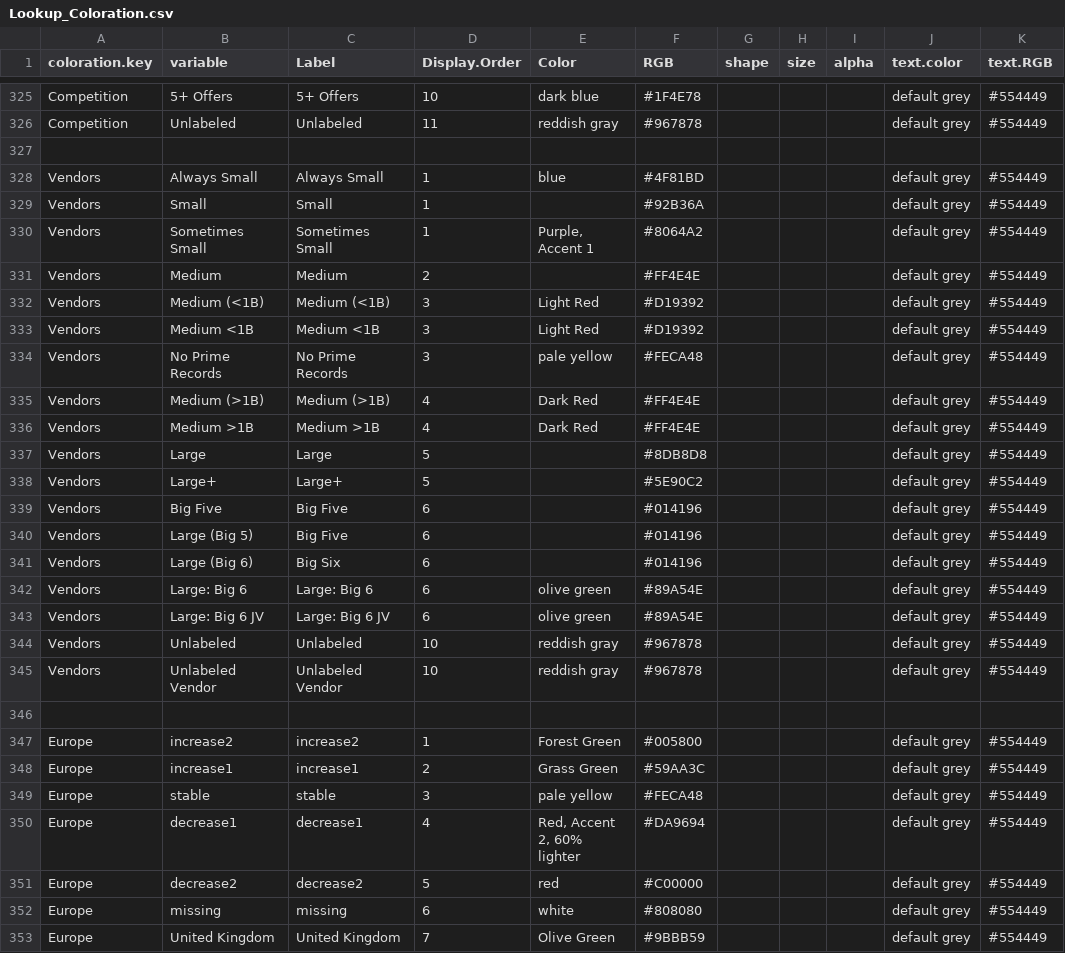
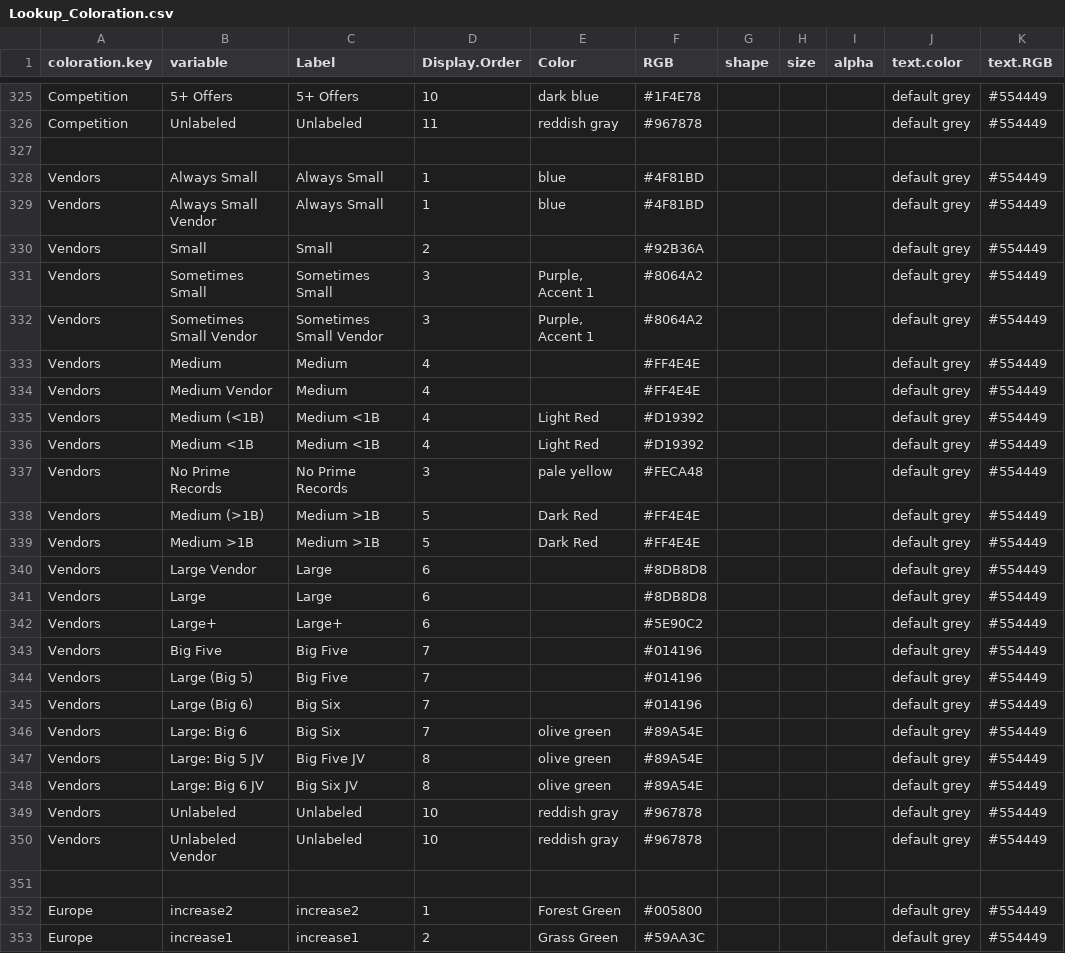
Before and after one commit to CSISdefense/Lookup-Tables, a CSV file: style/Lookup_Coloration.csv, drawn as a sheet; only a part is shown, gaps mark what is left out; the shorter side is filled out with more unchanged rows; the diff covers the shown part only.

Commit message:
Adding more vendor options.

```diff
--- a/style/Lookup_Coloration.csv
+++ b/style/Lookup_Coloration.csv
@@ -342,19 +342,24 @@ Competition,Unlabeled,Unlabeled,11,reddish gray,#967878,,,,default grey,#554449
 Vendors,Always Small,Always Small,1,blue,#4F81BD,,,,default grey,#554449
-Vendors,Small,Small,1,,#92B36A,,,,default grey,#554449
-Vendors,Sometimes Small,Sometimes Small,1,"Purple, Accent 1",#8064A2,,,,default grey,#554449
-Vendors,Medium,Medium,2,,#FF4E4E,,,,default grey,#554449
-Vendors,Medium (<1B),Medium (<1B),3,Light Red,#D19392,,,,default grey,#554449
-Vendors,Medium <1B,Medium <1B,3,Light Red,#D19392,,,,default grey,#554449
+Vendors,Always Small Vendor,Always Small,1,blue,#4F81BD,,,,default grey,#554449
+Vendors,Small,Small,2,,#92B36A,,,,default grey,#554449
+Vendors,Sometimes Small,Sometimes Small,3,"Purple, Accent 1",#8064A2,,,,default grey,#554449
+Vendors,Sometimes Small Vendor,Sometimes Small Vendor,3,"Purple, Accent 1",#8064A2,,,,default grey,#554449
+Vendors,Medium,Medium,4,,#FF4E4E,,,,default grey,#554449
+Vendors,Medium Vendor,Medium,4,,#FF4E4E,,,,default grey,#554449
+Vendors,Medium (<1B),Medium <1B,4,Light Red,#D19392,,,,default grey,#554449
+Vendors,Medium <1B,Medium <1B,4,Light Red,#D19392,,,,default grey,#554449
 Vendors,No Prime Records,No Prime Records,3,pale yellow,#FECA48,,,,default grey,#554449
-Vendors,Medium (>1B),Medium (>1B),4,Dark Red,#FF4E4E,,,,default grey,#554449
-Vendors,Medium >1B,Medium >1B,4,Dark Red,#FF4E4E,,,,default grey,#554449
-Vendors,Large,Large,5,,#8DB8D8,,,,default grey,#554449
-Vendors,Large+,Large+,5,,#5E90C2,,,,default grey,#554449
-Vendors,Big Five,Big Five,6,,#014196,,,,default grey,#554449
-Vendors,Large (Big 5),Big Five,6,,#014196,,,,default grey,#554449
-Vendors,Large (Big 6),Big Six,6,,#014196,,,,default grey,#554449
-Vendors,Large: Big 6 ,Large: Big 6 ,6,olive green,#89A54E,,,,default grey,#554449
-Vendors,Large: Big 6 JV,Large: Big 6 JV,6,olive green,#89A54E,,,,default grey,#554449
+Vendors,Medium (>1B),Medium >1B,5,Dark Red,#FF4E4E,,,,default grey,#554449
+Vendors,Medium >1B,Medium >1B,5,Dark Red,#FF4E4E,,,,default grey,#554449
+Vendors,Large Vendor,Large,6,,#8DB8D8,,,,default grey,#554449
+Vendors,Large,Large,6,,#8DB8D8,,,,default grey,#554449
+Vendors,Large+,Large+,6,,#5E90C2,,,,default grey,#554449
+Vendors,Big Five,Big Five,7,,#014196,,,,default grey,#554449
+Vendors,Large (Big 5),Big Five,7,,#014196,,,,default grey,#554449
+Vendors,Large (Big 6),Big Six,7,,#014196,,,,default grey,#554449
+Vendors,Large: Big 6 ,Big Six,7,olive green,#89A54E,,,,default grey,#554449
+Vendors,Large: Big 5 JV ,Big Five JV,8,olive green,#89A54E,,,,default grey,#554449
+Vendors,Large: Big 6 JV,Big Six JV,8,olive green,#89A54E,,,,default grey,#554449
 Vendors,Unlabeled,Unlabeled,10,reddish gray,#967878,,,,default grey,#554449
-Vendors,Unlabeled Vendor,Unlabeled Vendor,10,reddish gray,#967878,,,,default grey,#554449
+Vendors,Unlabeled Vendor,Unlabeled,10,reddish gray,#967878,,,,default grey,#554449
 ,,,,,,,,,,
```
Also changed, not shown: 4 edited cells elsewhere in this file.
